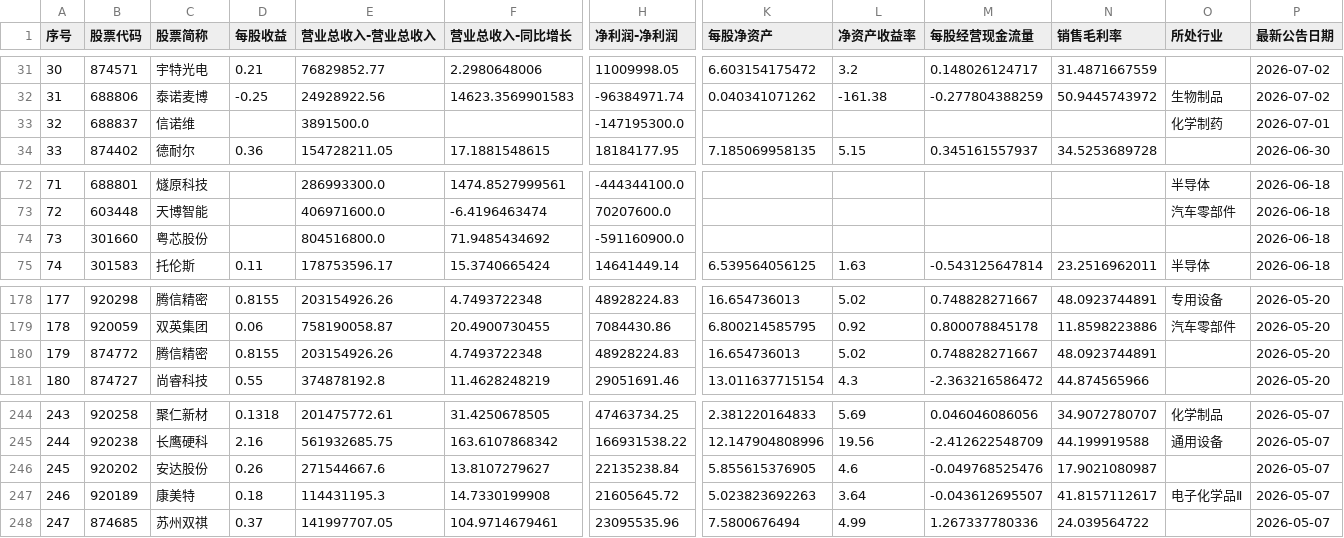
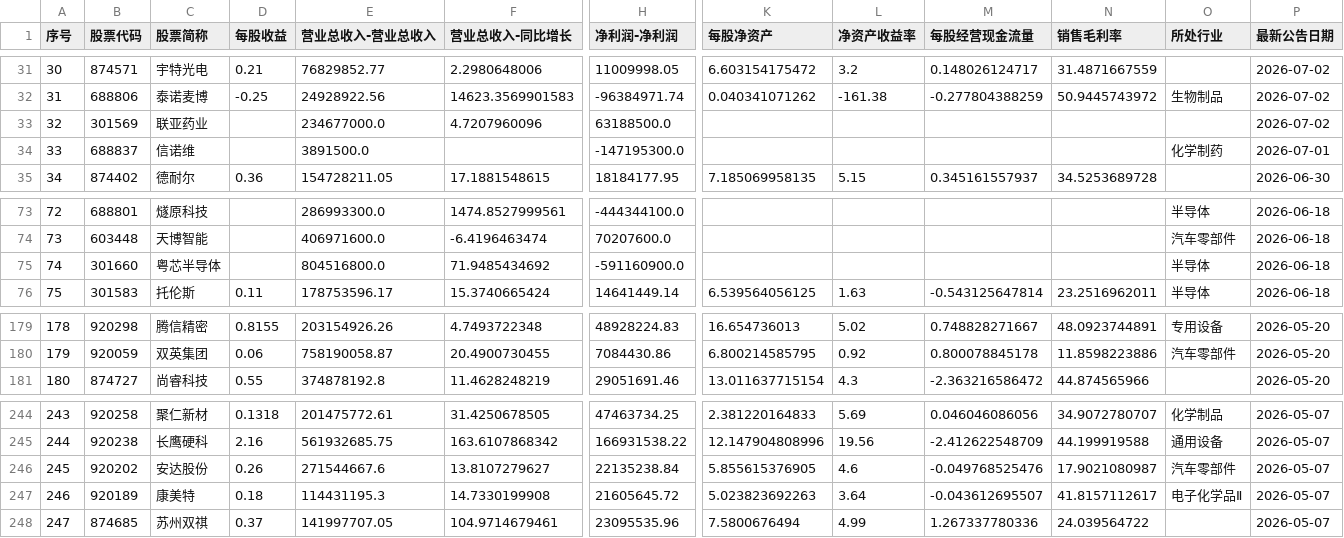
Before and after one commit to yiongq/astock-radar, a CSV file: data/latest/yjbb_base.csv, drawn as a sheet; only a part is shown, gaps mark what is left out; removed rows and columns are numbered as before the commit, all else as after; rows hold the shown columns only; the diff names each change by its address in the sheet, - before the commit and + after, or states it on an @@ line.

```diff
--- a/data/latest/yjbb_base.csv
+++ b/data/latest/yjbb_base.csv
+row 33: 32 | 301569 | 联亚药业 |  | 234677000.0 | 4.7207960096 | 63188500.0 |  |  |  |  |  | 2026-07-02
@@ column A (序号) renumbered between rows 34 and 180 @@
-C75 (股票简称): 粤芯股份
+C75 (股票简称): 粤芯半导体
-O75 (所处行业): (empty)
+O75 (所处行业): 半导体
-row 180: 179 | 874772 | 腾信精密 | 0.8155 | 203154926.26 | 4.7493722348 | 48928224.83 | 16.654736013 | 5.02 | 0.748828271667 | 48.0923744891 |  | 2026-05-20
-O246 (所处行业): (empty)
+O246 (所处行业): 汽车零部件
```
Also changed, not shown: data/latest/indices.csv, data/latest/klines.csv, 10 other files.
